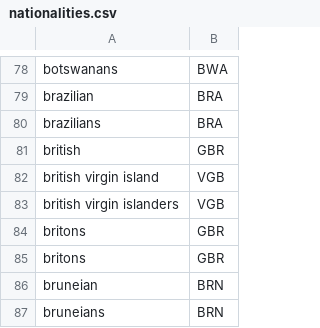
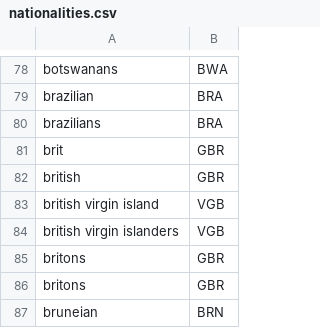
Before and after one commit to OpenSextant/Xponents, a CSV file: solr/solr4/gazetteer/conf/filters/nationalities.csv, drawn as a sheet; only a part is shown, gaps mark what is left out; the shorter side is filled out with more unchanged rows.

```diff
--- a/solr/solr4/gazetteer/conf/filters/nationalities.csv
+++ b/solr/solr4/gazetteer/conf/filters/nationalities.csv
@@ -80,2 +80,3 @@ brazilian,BRA
 brazilians,BRA
+brit,GBR
 british,GBR
```
Also changed, not shown: solr/solr4/gazetteer/conf/filters/non-placenames,spa.csv, solr/solr4/gazetteer/conf/filters/non-placenames.csv, 1 other file.
